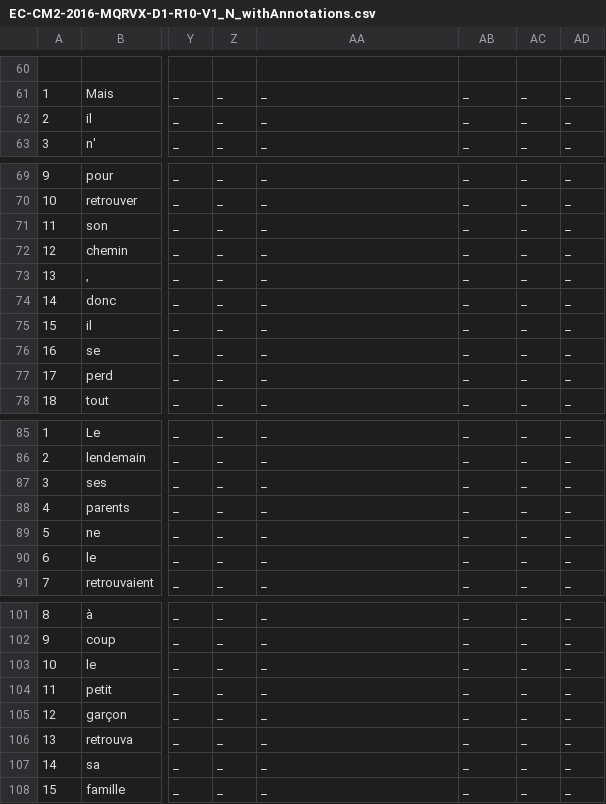
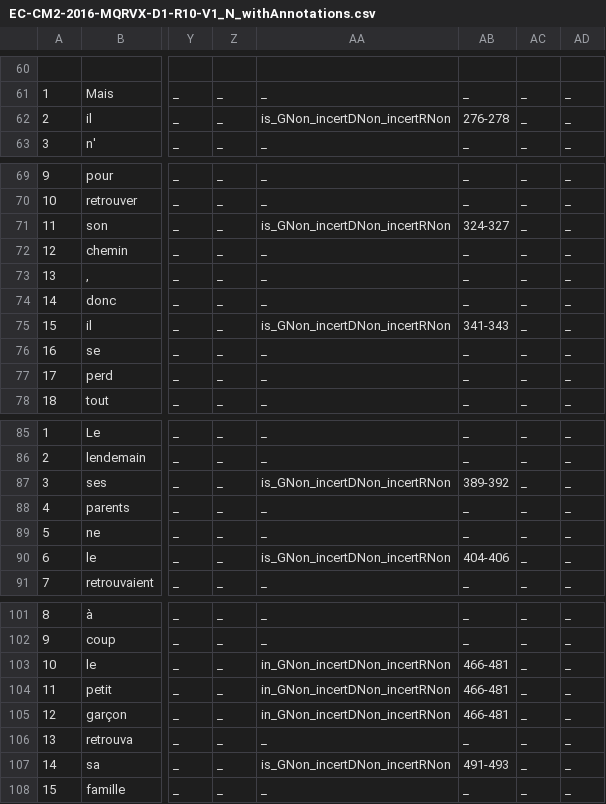
Before and after one commit to hodaclm/resolco, a CSV file: site_redac/annotations_csv/EC-CM2-2016-MQRVX-D1-R10-V1_N_withAnnotations.csv, drawn as a sheet; only a part is shown, gaps mark what is left out; the diff covers the shown part only; the diff names each change by its address in the sheet, - before the commit and + after, or states it on an @@ line.

```diff
--- a/site_redac/annotations_csv/EC-CM2-2016-MQRVX-D1-R10-V1_N_withAnnotations.csv
+++ b/site_redac/annotations_csv/EC-CM2-2016-MQRVX-D1-R10-V1_N_withAnnotations.csv
-AA62: _
+AA62: is_GNon_incertDNon_incertRNon
-AB62: _
+AB62: 276-278
-AA71: _
+AA71: is_GNon_incertDNon_incertRNon
-AB71: _
+AB71: 324-327
-AA75: _
+AA75: is_GNon_incertDNon_incertRNon
-AB75: _
+AB75: 341-343
-AA87: _
+AA87: is_GNon_incertDNon_incertRNon
-AB87: _
+AB87: 389-392
-AA90: _
+AA90: is_GNon_incertDNon_incertRNon
-AB90: _
+AB90: 404-406
-AA103:AA105: _
+AA103:AA105: in_GNon_incertDNon_incertRNon
-AB103:AB105: _
+AB103:AB105: 466-481
-AA107: _
+AA107: is_GNon_incertDNon_incertRNon
-AB107: _
+AB107: 491-493
```
Also changed, not shown: 32 edited cells elsewhere in this file, site_redac/annotations_csv/CO-3e-2016-VTAC305-D1-R9-V1_N_withAnnotations.csv, site_redac/annotations_csv/CO-4e-2018-LSPJJRD-D1-R13-V1_N_withAnnotations.csv, 11 other files.
